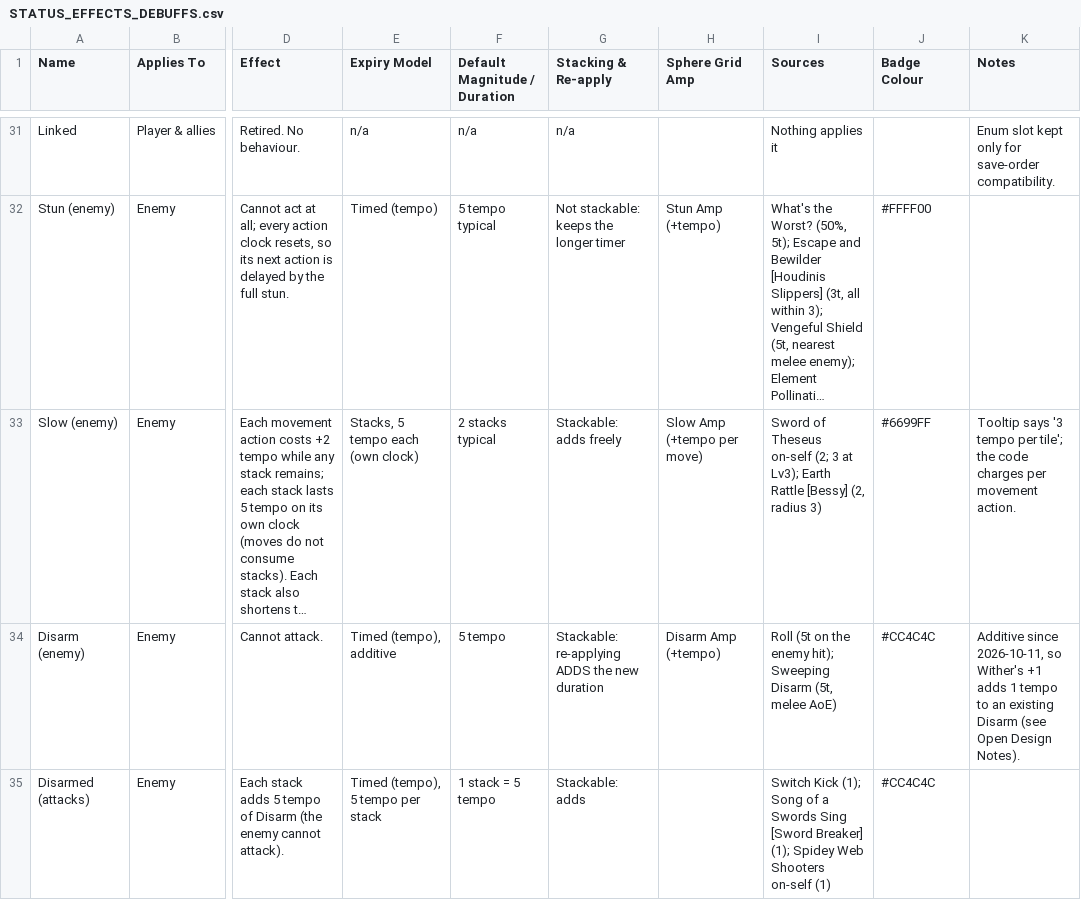
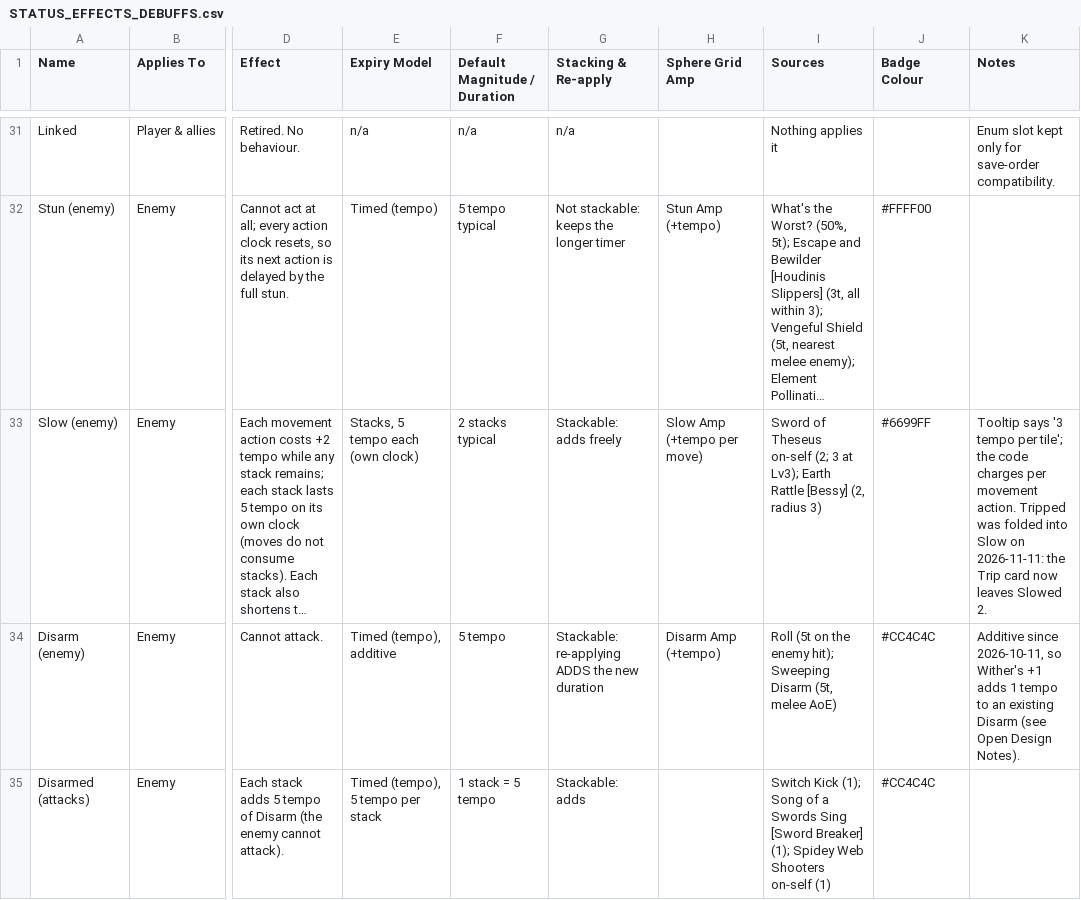
Before and after one commit to Bluechip23/arpg-card-game, a CSV file: docs/STATUS_EFFECTS_DEBUFFS.csv, drawn as a sheet; only a part is shown, gaps mark what is left out; long unchanged cells end in …; the diff covers the shown part only; the diff names each change by its address in the sheet, - before the commit and + after, or states it on an @@ line.

```diff
--- a/docs/STATUS_EFFECTS_DEBUFFS.csv
+++ b/docs/STATUS_EFFECTS_DEBUFFS.csv
-K33 (Notes): …movement action.
+K33 (Notes): …movement action. Tripped was folded into Slow on 2026-11-11: the Trip card now leaves Slowed 2.
```
Also changed, not shown: 1 removed row elsewhere in this file, docs/SPHERE_GRID_SHEET.tsv, docs/STATUS_EFFECTS_BUFFS.csv, 29 other files.
